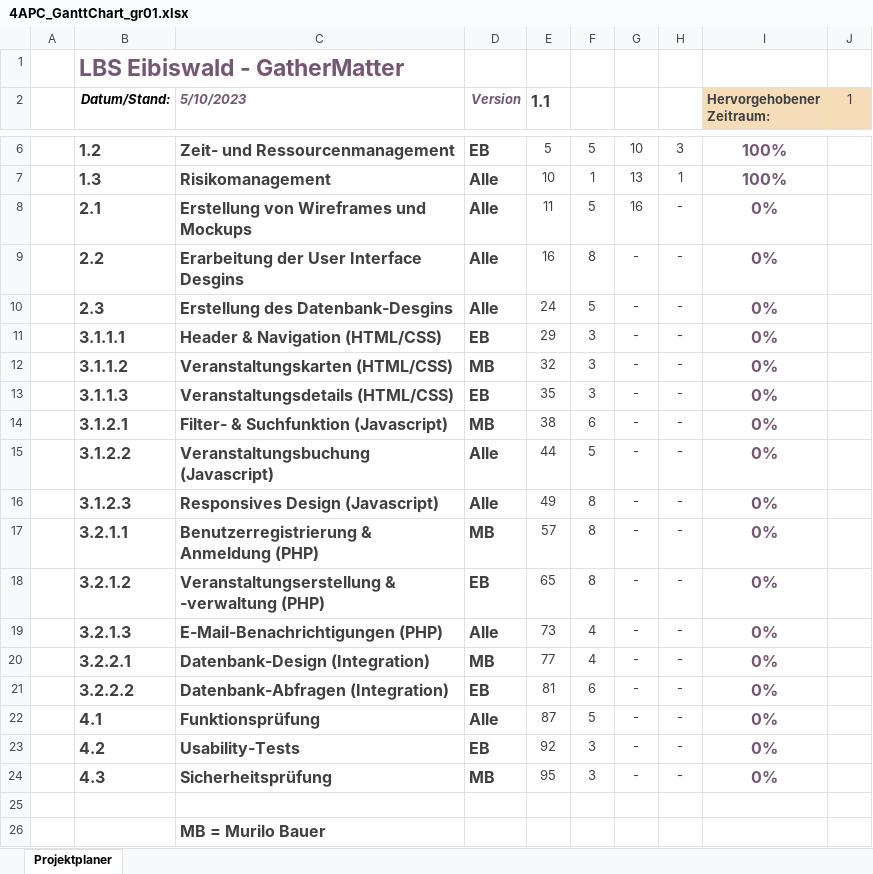
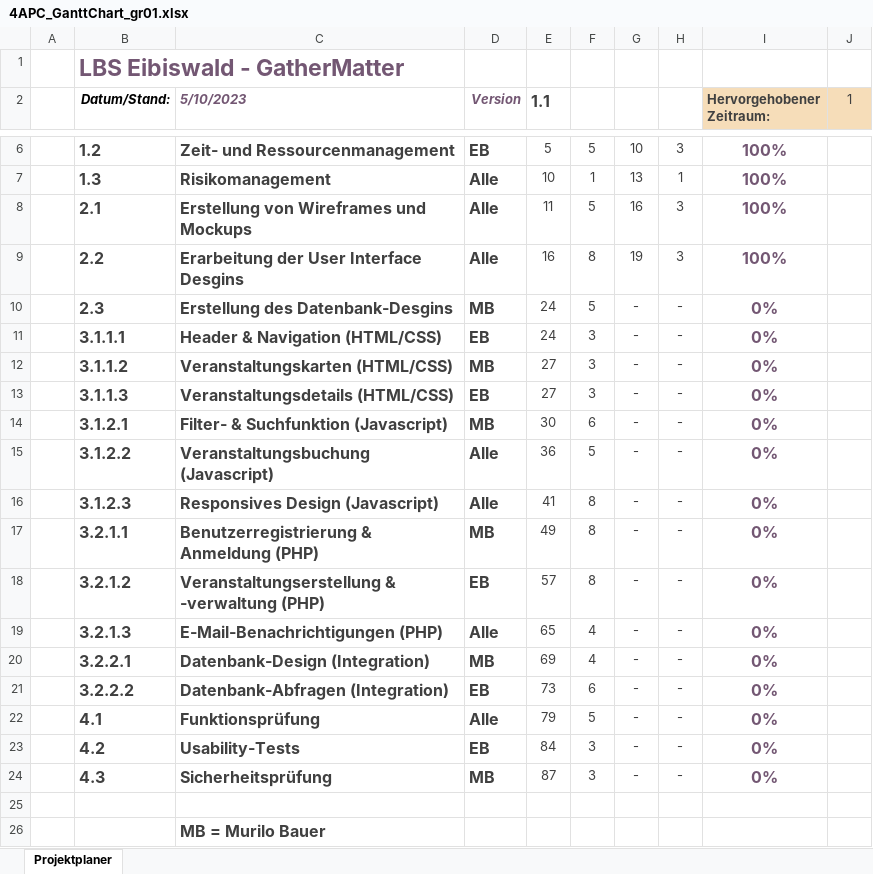
Before and after one commit to MuriTube/gathermatter, an Excel workbook: Planung/4APC_GanttChart_gr01.xlsx, sheet Projektplaner, drawn as a sheet; only a part is shown, gaps mark what is left out; values as stored, in another font and other column widths than the file's, no borders; charts and pictures and conditional formats not drawn; the diff names each change by its address in the sheet, - before the commit and + after, or states it on an @@ line.

```diff
--- a/Planung/4APC_GanttChart_gr01.xlsx (sheet Projektplaner)
+++ b/Planung/4APC_GanttChart_gr01.xlsx (sheet Projektplaner)
-H8:H9: -
+H8:H9: 3
-I8:I9 (Hervorgehobener Zeitraum:): 0%
+I8:I9 (Hervorgehobener Zeitraum:): 100%
-G9: -
+G9: 19
-D10 (Version): Alle
+D10 (Version): MB
-E11 (1.1): 29
+E11 (1.1): 24
-E12 (1.1): 32
+E12 (1.1): 27
-E13 (1.1): 35
+E13 (1.1): 27
-E14 (1.1): 38
+E14 (1.1): 30
-E15 (1.1): 44
+E15 (1.1): 36
-E16 (1.1): 49
+E16 (1.1): 41
-E17 (1.1): 57
+E17 (1.1): 49
-E18 (1.1): 65
+E18 (1.1): 57
-E19 (1.1): 73
+E19 (1.1): 65
-E20 (1.1): 77
+E20 (1.1): 69
-E21 (1.1): 81
+E21 (1.1): 73
-E22 (1.1): 87
+E22 (1.1): 79
-E23 (1.1): 92
+E23 (1.1): 84
-E24 (1.1): 95
+E24 (1.1): 87
```
Also changed, not shown: charts or pictures, 4 other files.
